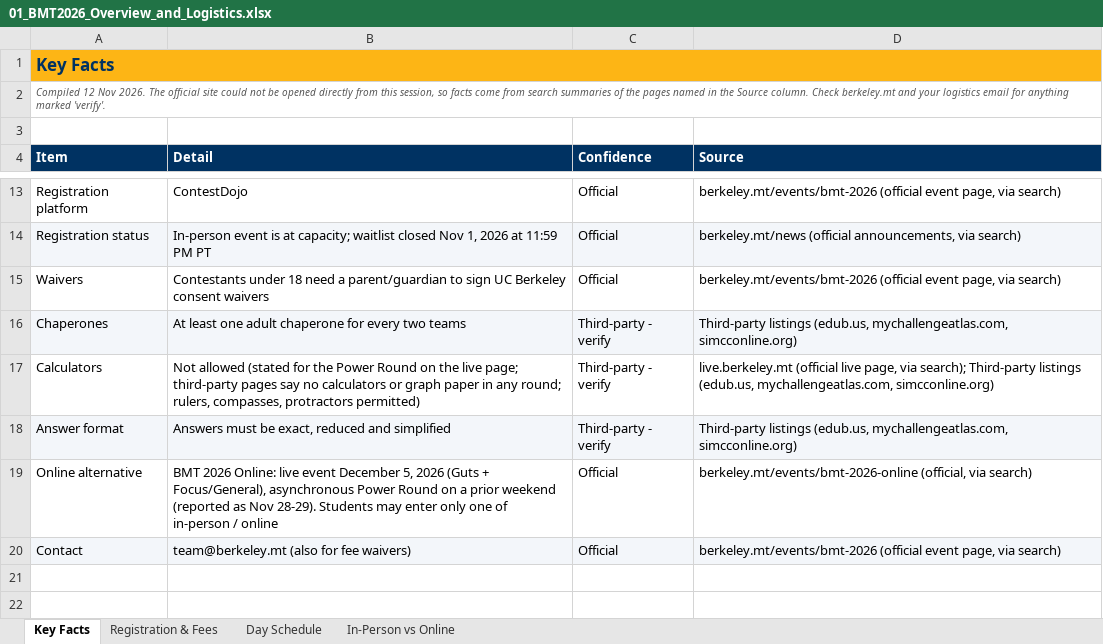
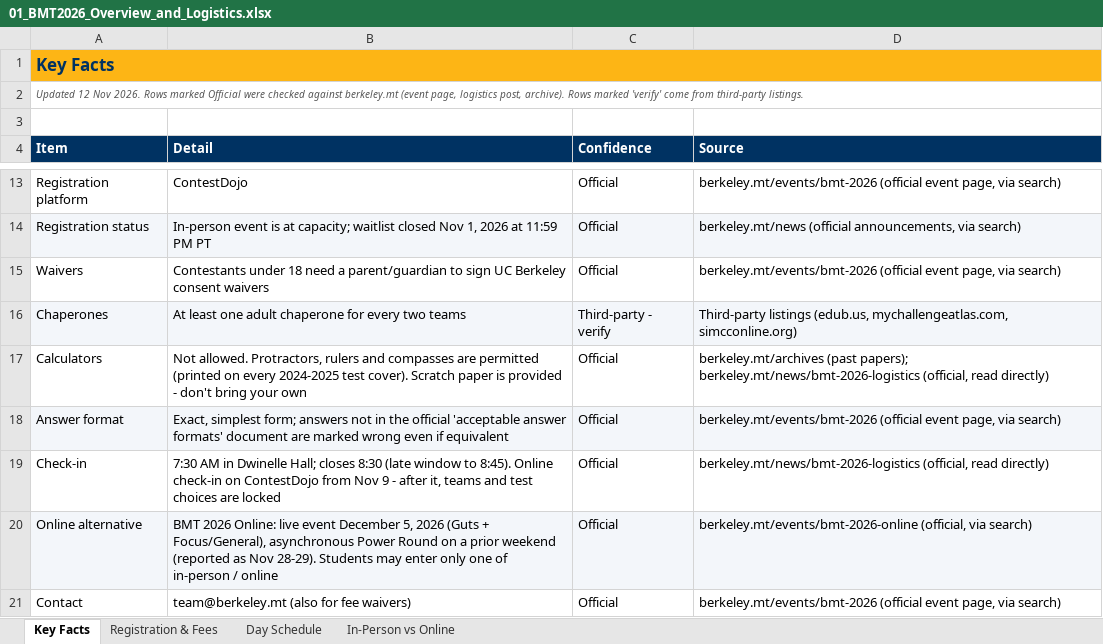
Before and after one commit to Varkexpress/probable-computing-machine, an Excel workbook: bmt-2026/01_BMT2026_Overview_and_Logistics.xlsx, sheet Key Facts, drawn as a sheet; only a part is shown, gaps mark what is left out; values as stored, in another font and other column widths than the file's, no borders; addresses are those after the commit; the diff names each change by its address in the sheet, - before the commit and + after, or states it on an @@ line.

```diff
--- a/bmt-2026/01_BMT2026_Overview_and_Logistics.xlsx (sheet Key Facts)
+++ b/bmt-2026/01_BMT2026_Overview_and_Logistics.xlsx (sheet Key Facts)
-A2 (Item): Compiled 12 Nov 2026. The official site could not be opened directly from this session, so facts come from search summaries of the pages named in the Source column. Check berkeley.mt and your logistics email for anything marked 'verify'.
+A2 (Item): Updated 12 Nov 2026. Rows marked Official were checked against berkeley.mt (event page, logistics post, archive). Rows marked 'verify' come from third-party listings.
-B17 (Detail): Not allowed (stated for the Power Round on the live page; third-party pages say no calculators or graph paper in any round; rulers, compasses, protractors permitted)
+B17 (Detail): Not allowed. Protractors, rulers and compasses are permitted (printed on every 2024-2025 test cover). Scratch paper is provided - don't bring your own
-C17:C18 (Confidence): Third-party - verify
+C17:C18 (Confidence): Official
-D17 (Source): live.berkeley.mt (official live page, via search); Third-party listings (edub.us, mychallengeatlas.com, simcconline.org)
+D17 (Source): berkeley.mt/archives (past papers); berkeley.mt/news/bmt-2026-logistics (official, read directly)
-B18 (Detail): Answers must be exact, reduced and simplified
+B18 (Detail): Exact, simplest form; answers not in the official 'acceptable answer formats' document are marked wrong even if equivalent
-D18 (Source): Third-party listings (edub.us, mychallengeatlas.com, simcconline.org)
+D18 (Source): berkeley.mt/events/bmt-2026 (official event page, via search)
+row 19: Check-in | 7:30 AM in Dwinelle Hall; closes 8:30 (late window to 8:45). Online check-in on ContestDojo from Nov 9 - after it, teams and test choices are locked | Official | berkeley.mt/news/bmt-2026-logistics (official, read directly)
-A20:D20 fill: none
+A20:D20 fill: #F3F6FA
-A21:D21 fill: #F3F6FA
+A21:D21 fill: none
```
Also changed, not shown: sheet Day Schedule, sheet In-Person vs Online, sheet Registration & Fees, bmt-2026/02_BMT2026_Format_and_Scoring.xlsx, bmt-2026/03_BMT2026_Topics_and_Study_Areas.xlsx, 9 other files.
